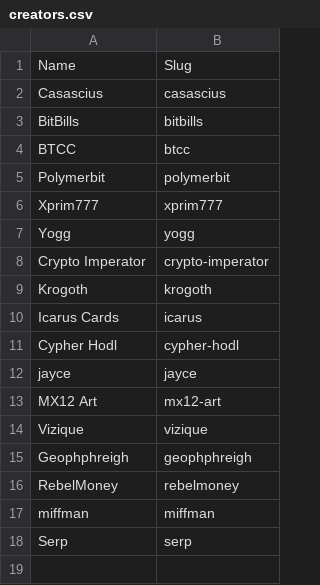
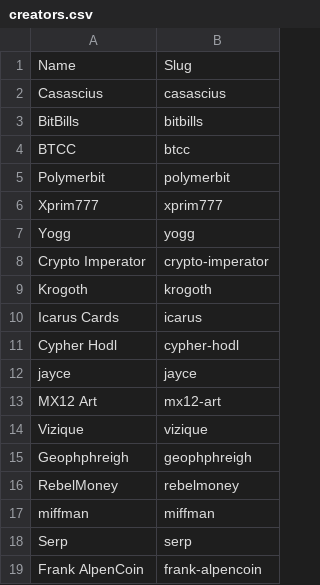
Before and after one commit to RaghavSood/collectibles, a CSV file: storage/sqlite/migrations/seeds/creators.csv, drawn as a sheet; the diff names each change by its address in the sheet, - before the commit and + after, or states it on an @@ line.

```diff
--- a/storage/sqlite/migrations/seeds/creators.csv
+++ b/storage/sqlite/migrations/seeds/creators.csv
+row 19: Frank AlpenCoin | frank-alpencoin
```
Also changed, not shown: storage/sqlite/migrations/seeds/series.csv, 2 other files.
